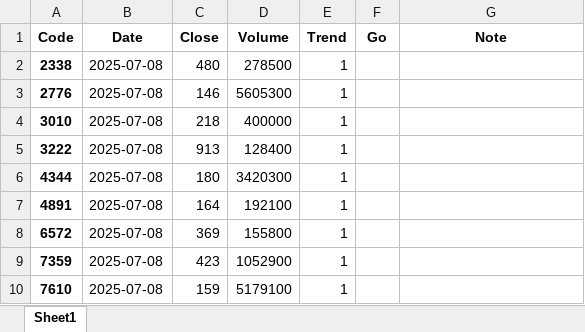
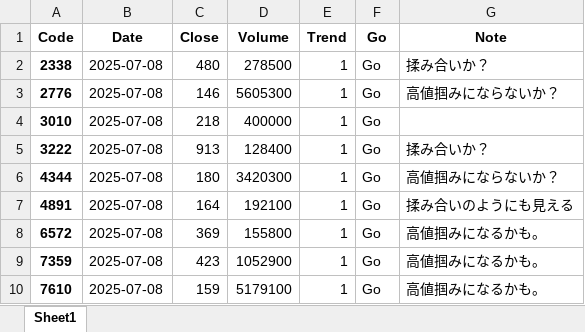
Before and after one commit to bitwalk123/stock, an Excel workbook: parabolic/2025/07/08/parabolic.xlsx, sheet Sheet1, drawn as a sheet; values as stored, in another font and other column widths than the file's, no borders; the diff names each change by its address in the sheet, - before the commit and + after, or states it on an @@ line.

```diff
--- a/parabolic/2025/07/08/parabolic.xlsx (sheet Sheet1)
+++ b/parabolic/2025/07/08/parabolic.xlsx (sheet Sheet1)
-F2:F10 (Go): (empty)
+F2:F10 (Go): Go
-G2 (Note): (empty)
+G2 (Note): 揉み合いか？
-G3 (Note): (empty)
+G3 (Note): 高値掴みにならないか？
-G5 (Note): (empty)
+G5 (Note): 揉み合いか？
-G6 (Note): (empty)
+G6 (Note): 高値掴みにならないか？
-G7 (Note): (empty)
+G7 (Note): 揉み合いのようにも見える
-G8:G10 (Note): (empty)
+G8:G10 (Note): 高値掴みになるかも。
```
Also changed, not shown: 1 other file.
